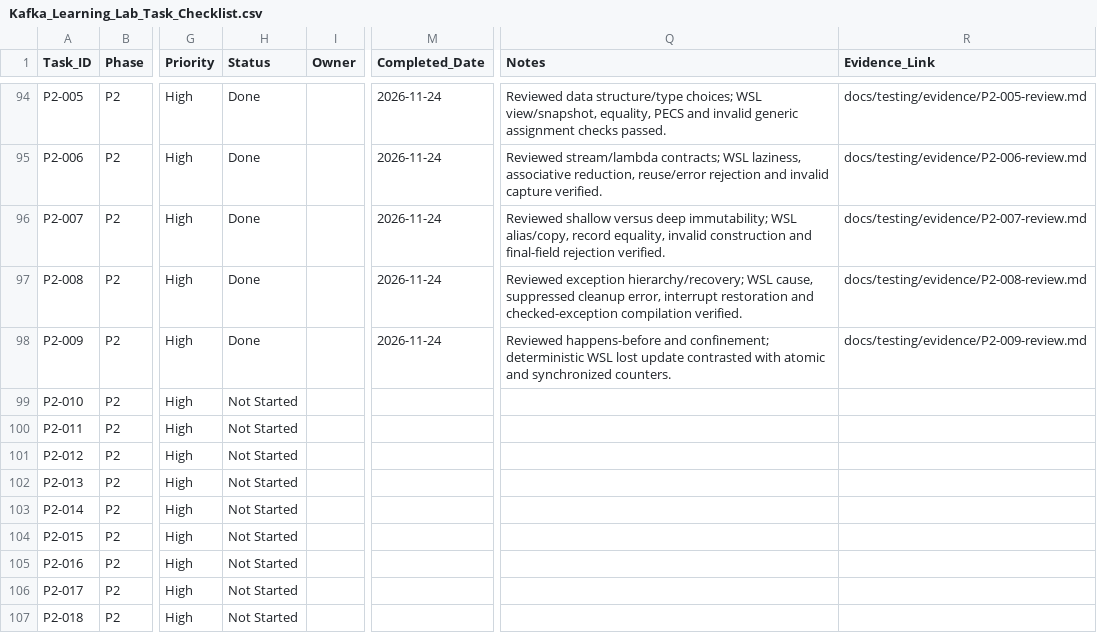
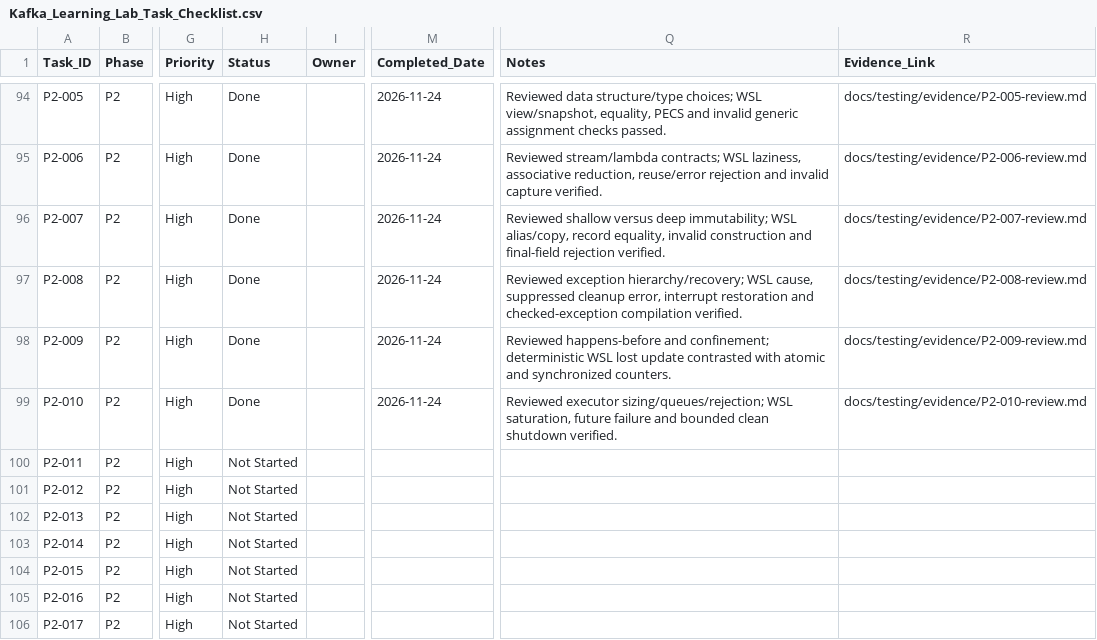
Before and after one commit to ru5iru/enterprise-kafka-learning-lab, a CSV file: docs/roadmap/Kafka_Learning_Lab_Task_Checklist.csv, drawn as a sheet; only a part is shown, gaps mark what is left out; the shorter side is filled out with more unchanged rows; the diff names each change by its address in the sheet, - before the commit and + after, or states it on an @@ line.

Commit message:
docs(java): review bounded executors and overload handling
Refs: P2-010

```diff
--- a/docs/roadmap/Kafka_Learning_Lab_Task_Checklist.csv
+++ b/docs/roadmap/Kafka_Learning_Lab_Task_Checklist.csv
-H99 (Status): Not Started
+H99 (Status): Done
-M99 (Completed_Date): (empty)
+M99 (Completed_Date): 2026-11-24
-Q99 (Notes): (empty)
+Q99 (Notes): Reviewed executor sizing/queues/rejection; WSL saturation, future failure and bounded clean shutdown verified.
-R99 (Evidence_Link): (empty)
+R99 (Evidence_Link): docs/testing/evidence/P2-010-review.md
```
Also changed, not shown: 3 other files.
